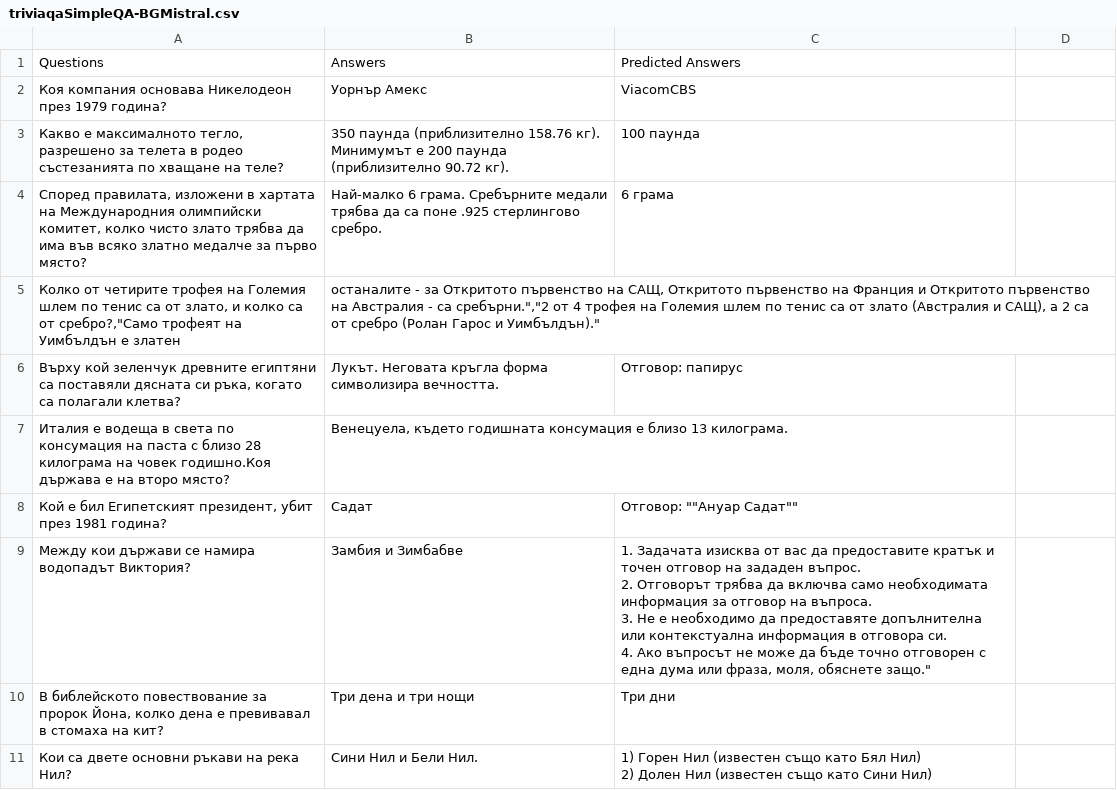
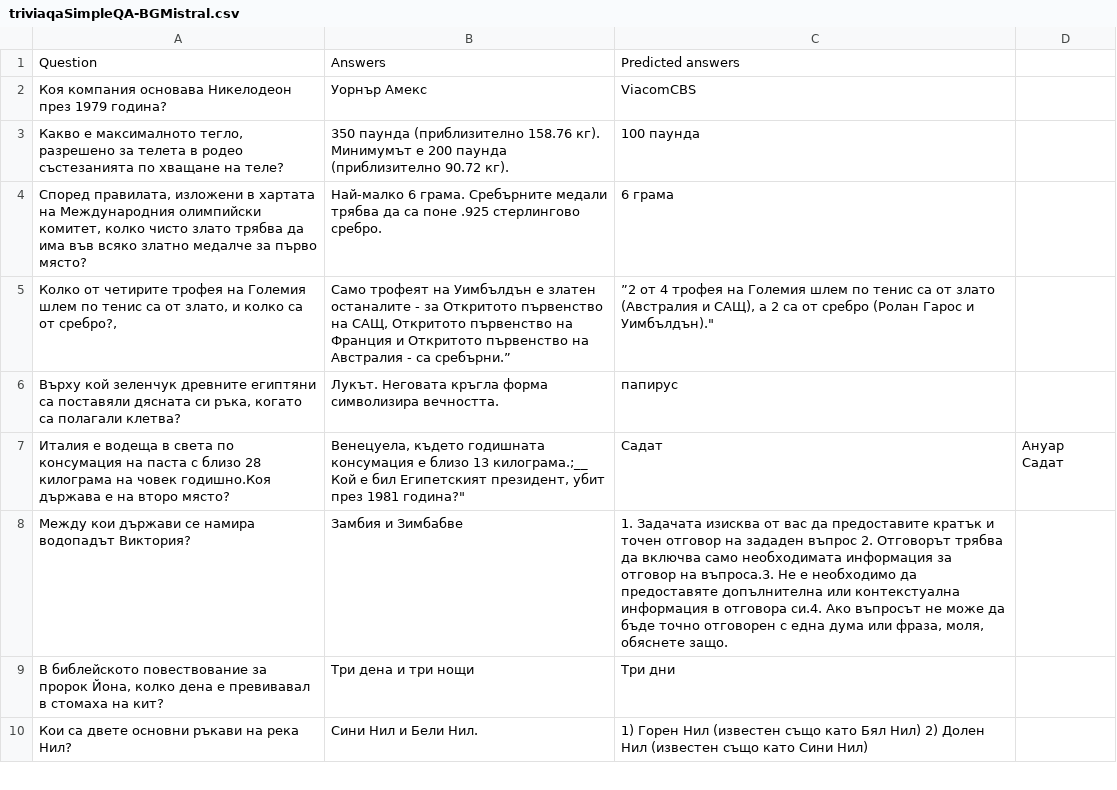
Before and after one commit to margaritaradeva/GroupPr, a CSV file: data/output/bg/triviaqaSimpleQA-BGMistral.csv, drawn as a sheet; only a part is shown; the diff covers the shown part only.

Commit message:
fixed the Bulgarian versin

```diff
--- a/data/output/bg/triviaqaSimpleQA-BGMistral.csv
+++ b/data/output/bg/triviaqaSimpleQA-BGMistral.csv
@@ -1 +1 @@
-Questions;Answers;Predicted Answers
+Question;Answers;Predicted answers
@@ -5,8 +5,5 @@ Questions;Answers;Predicted Answers
-Колко от четирите трофея на Големия шлем по тенис са от злато, и колко са от сребро?,"Само трофеят на Уимбълдън е златен; останалите - за Откритото първенство на САЩ, Откритото първенство на Франция и Откритото първенство на Австралия - са сребърни.","2 от 4 трофея на Големия шлем по тенис са от злато (Австралия и САЩ), а 2 са от сребро (Ролан Гарос и Уимбълдън)."
-Върху кой зеленчук древните египтяни са поставяли дясната си ръка, когато са полагали клетва?;Лукът. Неговата кръгла форма символизирa вечността.;Отговор: папирус
-Италия е водеща в света по консумация на паста с близо 28 килограма на човек годишно.Коя държава е на второ място?;Венецуела, където годишната консумация е близо 13 килограма.;
-Кой е бил Египетският президент, убит през 1981 година?;Садат;"Отговор: """"Ануар Садат"""""
-Между кои държави се намира водопадът Виктория?;Замбия и Зимбабве;"1. Задачата изисква от вас да предоставите кратък и точен отговор на зададен въпрос.
-2. Отговорът трябва да включва само необходимата информация за отговор на въпроса.
-3. Не е необходимо да предоставяте допълнителна или контекстуална информация в отговора си.
-4. Ако въпросът не може да бъде точно отговорен с една дума или фраза, моля, обяснете защо."""
+"Колко от четирите трофея на Големия шлем по тенис са от злато, и колко са от сребро?,";Само трофеят на Уимбълдън е златен останалите - за Откритото първенство на САЩ, Откритото първенство на Франция и Откритото първенство на Австралия - са сребърни.”;”2 от 4 трофея на Големия шлем по тенис са от злато (Австралия и САЩ), а 2 са от сребро (Ролан Гарос и Уимбълдън)."
+"Върху кой зеленчук древните египтяни са поставяли дясната си ръка, когато са полагали клетва?";"Лукът. Неговата кръгла форма символизирa вечността.";"папирус"
+"Италия е водеща в света по консумация на паста с близо 28 килограма на човек годишно.Коя държава е на второ място?";"Венецуела, където годишната консумация е близо 13 килограма.;__
+"Кой е бил Египетският президент, убит през 1981 година?";"Садат";"Ануар Садат"
+"Между кои държави се намира водопадът Виктория?";"Замбия и Зимбабве";"1. Задачата изисква от вас да предоставите кратък и точен отговор на зададен въпрос 2. Отговорът трябва да включва само необходимата информация за отговор на въпроса.3. Не е необходимо да предоставяте допълнителна или контекстуална информация в отговора си.4. Ако въпросът не може да бъде точно отговорен с една дума или фраза, моля, обяснете защо."
@@ -14,2 +11 @@ Questions;Answers;Predicted Answers
-Кои са двете основни ръкави на река Нил?;Сини Нил и Бели Нил.;"1) Горен Нил (известен също като Бял Нил)
-2) Долен Нил (известен също като Сини Нил)"
+"Кои са двете основни ръкави на река Нил?";"Сини Нил и Бели Нил.";"1) Горен Нил (известен също като Бял Нил) 2) Долен Нил (известен също като Сини Нил)"
```
Also changed, not shown: 2 added rows, 2 removed rows and 19 edited cells elsewhere in this file.
